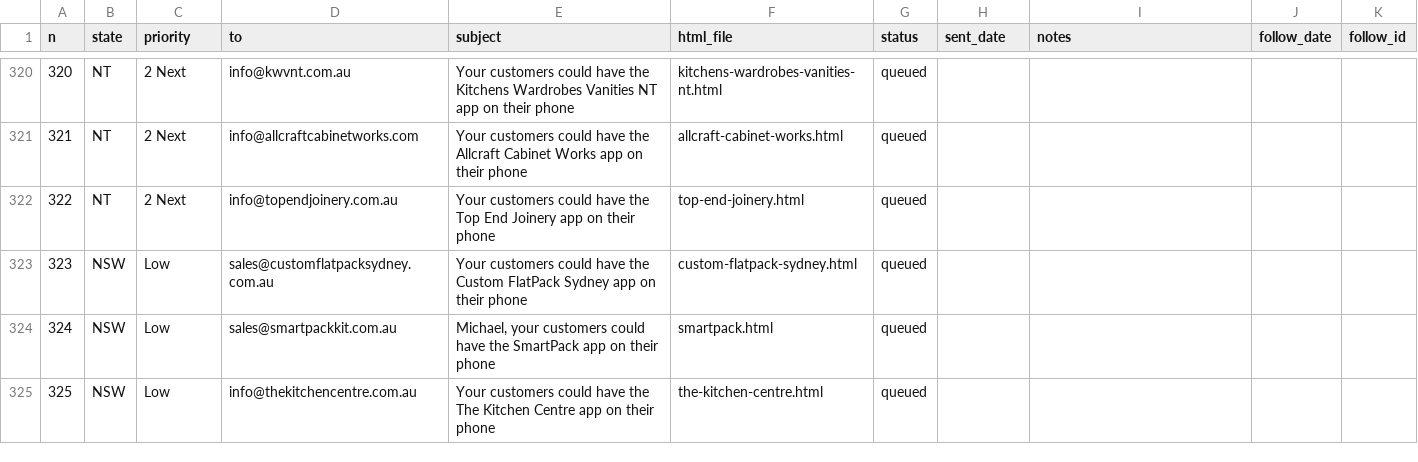
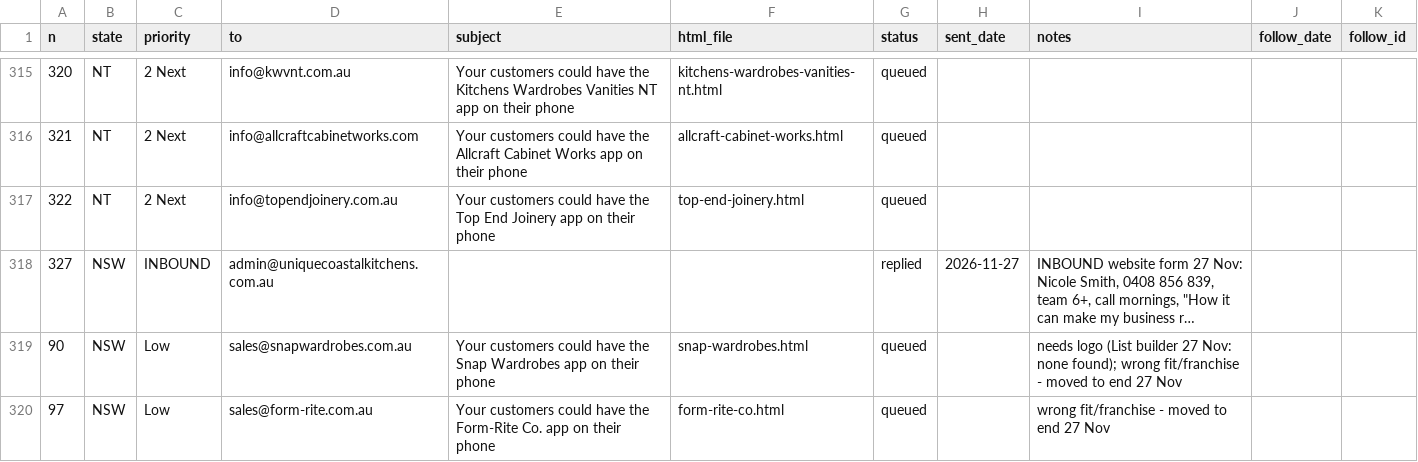
Before and after one commit to Polishedtrader/aof-marketing, a CSV file: campaign/queue.csv, drawn as a sheet; only a part is shown, gaps mark what is left out; the shorter side is filled out with more unchanged rows; long unchanged cells end in …; the diff covers the shown part only; the diff names each change by its address in the sheet, - before the commit and + after, or states it on an @@ line.

```diff
--- a/campaign/queue.csv
+++ b/campaign/queue.csv
@@ row 328 moved to row 318: 327 @@
+row 319: 90 | NSW | Low | sales@snapwardrobes.com.au | Your customers could have the Snap Wardrobes app on their phone | snap-wardrobes.html | queued |  | needs logo (List builder 27 Nov: none found); wrong fit/franchise - moved to end 27 Nov
+row 320: 97 | NSW | Low | sales@form-rite.com.au | Your customers could have the Form-Rite Co. app on their phone | form-rite-co.html | queued |  | wrong fit/franchise - moved to end 27 Nov
```
Also changed, not shown: 3 added rows, 5 removed rows and 5 edited cells elsewhere in this file, 23 other files.
